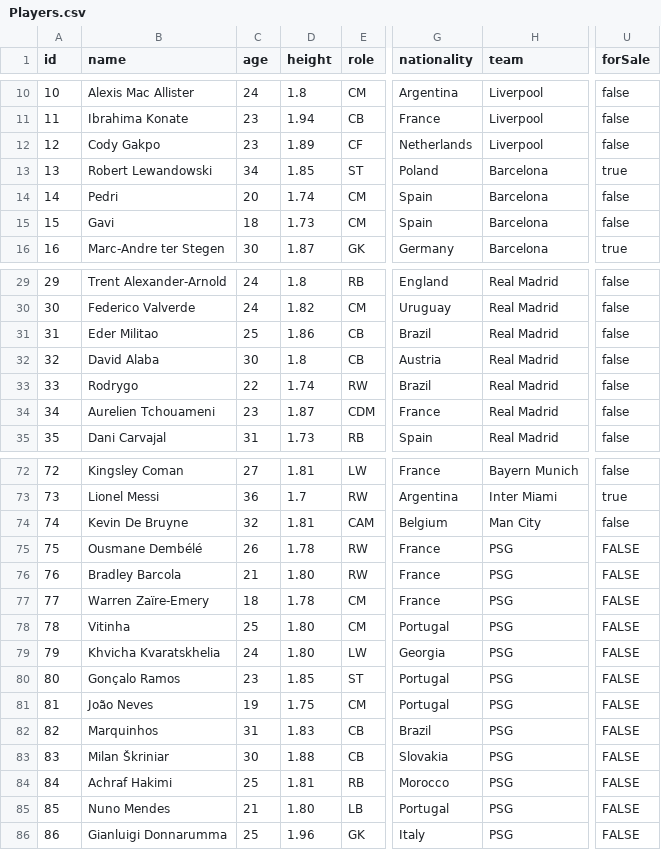
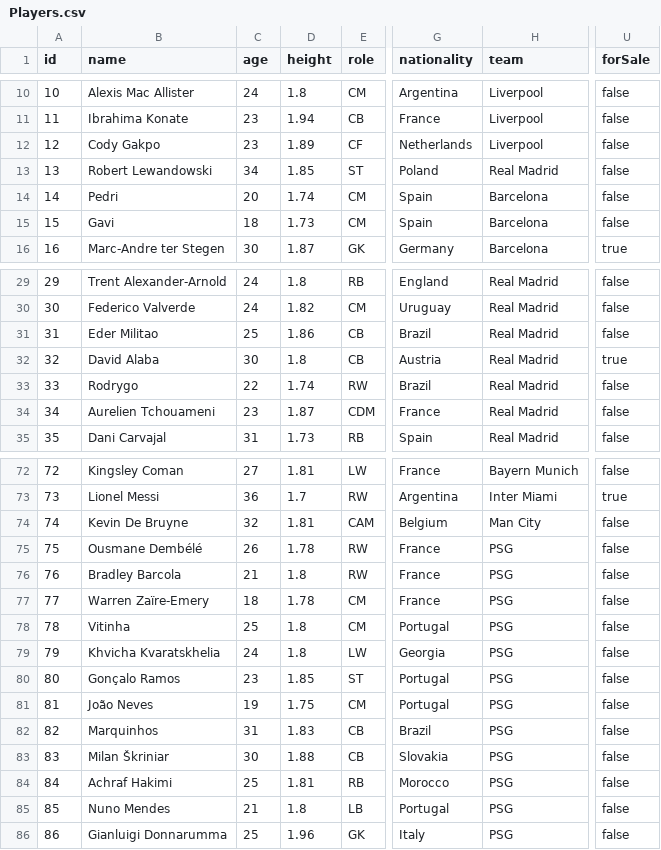
Before and after one commit to Ananta-Debnath/L1T2_Term_Project, a CSV file: src/main/java/com/example/l1t2_term_project/Database/Players.csv, drawn as a sheet; only a part is shown, gaps mark what is left out; the diff names each change by its address in the sheet, - before the commit and + after, or states it on an @@ line.

```diff
--- a/src/main/java/com/example/l1t2_term_project/Database/Players.csv
+++ b/src/main/java/com/example/l1t2_term_project/Database/Players.csv
-H13 (team): Barcelona
+H13 (team): Real Madrid
-U13 (forSale): true
+U13 (forSale): false
-U32 (forSale): false
+U32 (forSale): true
-U75:U86 (forSale): FALSE
+U75:U86 (forSale): false
-D76 (height): 1.80
+D76 (height): 1.8
-D78:D79 (height): 1.80
+D78:D79 (height): 1.8
-D85 (height): 1.80
+D85 (height): 1.8
```
Also changed, not shown: src/main/java/com/example/l1t2_term_project/Database/Clubs.csv, 30 other files.
